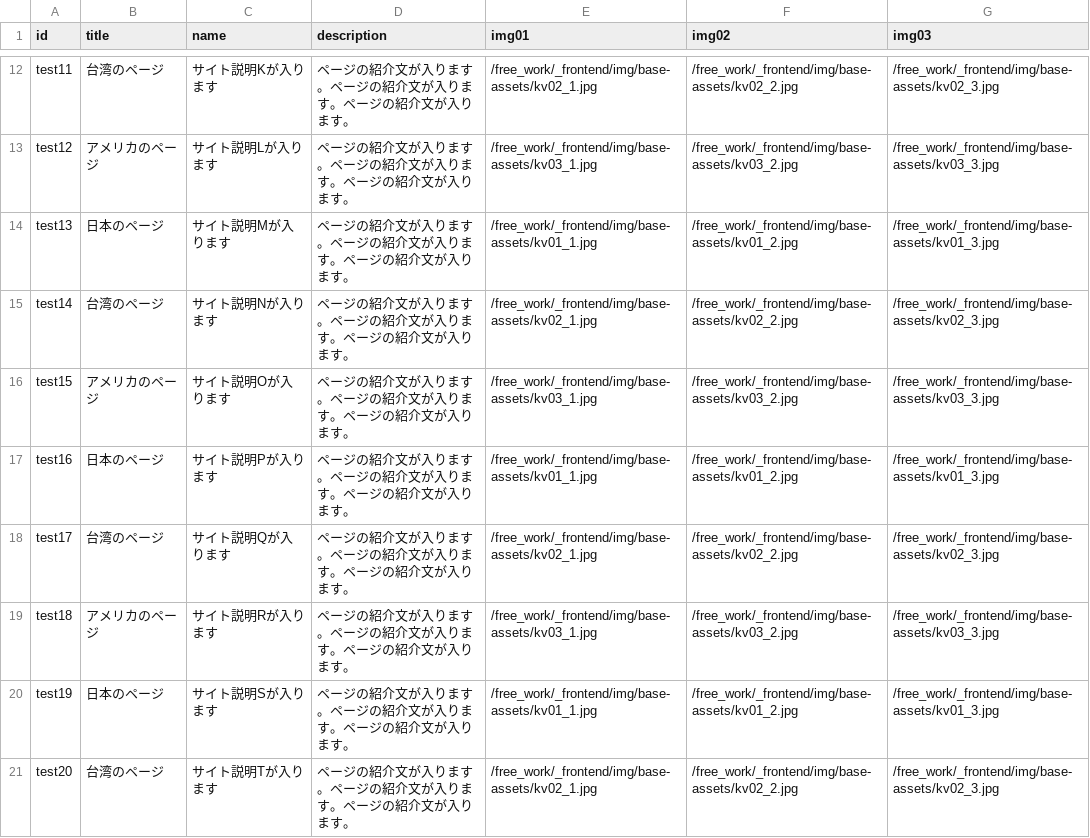
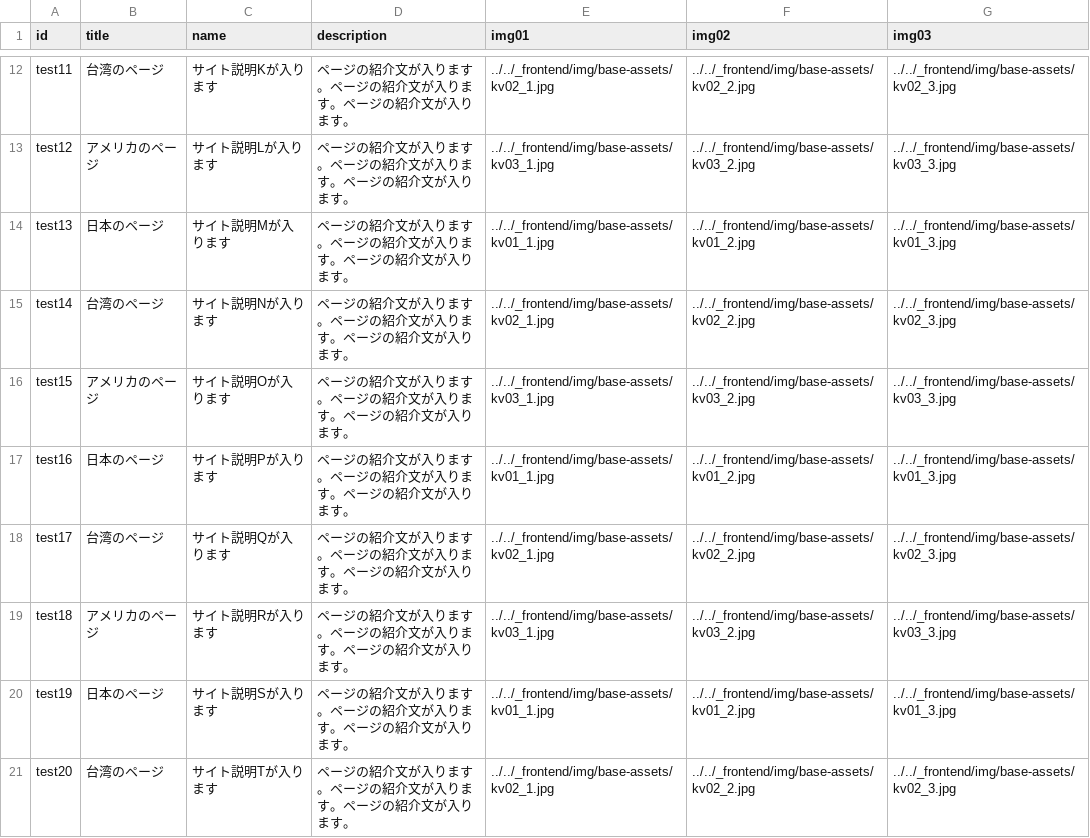
Before and after one commit to fukuzawa-shinji/woks-2020, a CSV file: _frontend/src/sitedata/csv/sample-data.csv, drawn as a sheet; only a part is shown, gaps mark what is left out; the diff covers the shown part only; the diff names each change by its address in the sheet, - before the commit and + after, or states it on an @@ line.

```diff
--- a/_frontend/src/sitedata/csv/sample-data.csv
+++ b/_frontend/src/sitedata/csv/sample-data.csv
-E12 (img01): /free_work/_frontend/img/base-assets/kv02_1.jpg
+E12 (img01): ../../_frontend/img/base-assets/kv02_1.jpg
-F12 (img02): /free_work/_frontend/img/base-assets/kv02_2.jpg
+F12 (img02): ../../_frontend/img/base-assets/kv02_2.jpg
-G12 (img03): /free_work/_frontend/img/base-assets/kv02_3.jpg
+G12 (img03): ../../_frontend/img/base-assets/kv02_3.jpg
-E13 (img01): /free_work/_frontend/img/base-assets/kv03_1.jpg
+E13 (img01): ../../_frontend/img/base-assets/kv03_1.jpg
-F13 (img02): /free_work/_frontend/img/base-assets/kv03_2.jpg
+F13 (img02): ../../_frontend/img/base-assets/kv03_2.jpg
-G13 (img03): /free_work/_frontend/img/base-assets/kv03_3.jpg
+G13 (img03): ../../_frontend/img/base-assets/kv03_3.jpg
-E14 (img01): /free_work/_frontend/img/base-assets/kv01_1.jpg
+E14 (img01): ../../_frontend/img/base-assets/kv01_1.jpg
-F14 (img02): /free_work/_frontend/img/base-assets/kv01_2.jpg
+F14 (img02): ../../_frontend/img/base-assets/kv01_2.jpg
-G14 (img03): /free_work/_frontend/img/base-assets/kv01_3.jpg
+G14 (img03): ../../_frontend/img/base-assets/kv01_3.jpg
-E15 (img01): /free_work/_frontend/img/base-assets/kv02_1.jpg
+E15 (img01): ../../_frontend/img/base-assets/kv02_1.jpg
-F15 (img02): /free_work/_frontend/img/base-assets/kv02_2.jpg
+F15 (img02): ../../_frontend/img/base-assets/kv02_2.jpg
-G15 (img03): /free_work/_frontend/img/base-assets/kv02_3.jpg
+G15 (img03): ../../_frontend/img/base-assets/kv02_3.jpg
-E16 (img01): /free_work/_frontend/img/base-assets/kv03_1.jpg
+E16 (img01): ../../_frontend/img/base-assets/kv03_1.jpg
-F16 (img02): /free_work/_frontend/img/base-assets/kv03_2.jpg
+F16 (img02): ../../_frontend/img/base-assets/kv03_2.jpg
-G16 (img03): /free_work/_frontend/img/base-assets/kv03_3.jpg
+G16 (img03): ../../_frontend/img/base-assets/kv03_3.jpg
-E17 (img01): /free_work/_frontend/img/base-assets/kv01_1.jpg
+E17 (img01): ../../_frontend/img/base-assets/kv01_1.jpg
-F17 (img02): /free_work/_frontend/img/base-assets/kv01_2.jpg
+F17 (img02): ../../_frontend/img/base-assets/kv01_2.jpg
-G17 (img03): /free_work/_frontend/img/base-assets/kv01_3.jpg
+G17 (img03): ../../_frontend/img/base-assets/kv01_3.jpg
-E18 (img01): /free_work/_frontend/img/base-assets/kv02_1.jpg
+E18 (img01): ../../_frontend/img/base-assets/kv02_1.jpg
-F18 (img02): /free_work/_frontend/img/base-assets/kv02_2.jpg
+F18 (img02): ../../_frontend/img/base-assets/kv02_2.jpg
-G18 (img03): /free_work/_frontend/img/base-assets/kv02_3.jpg
+G18 (img03): ../../_frontend/img/base-assets/kv02_3.jpg
-E19 (img01): /free_work/_frontend/img/base-assets/kv03_1.jpg
+E19 (img01): ../../_frontend/img/base-assets/kv03_1.jpg
-F19 (img02): /free_work/_frontend/img/base-assets/kv03_2.jpg
+F19 (img02): ../../_frontend/img/base-assets/kv03_2.jpg
-G19 (img03): /free_work/_frontend/img/base-assets/kv03_3.jpg
+G19 (img03): ../../_frontend/img/base-assets/kv03_3.jpg
-E20 (img01): /free_work/_frontend/img/base-assets/kv01_1.jpg
+E20 (img01): ../../_frontend/img/base-assets/kv01_1.jpg
-F20 (img02): /free_work/_frontend/img/base-assets/kv01_2.jpg
+F20 (img02): ../../_frontend/img/base-assets/kv01_2.jpg
-G20 (img03): /free_work/_frontend/img/base-assets/kv01_3.jpg
+G20 (img03): ../../_frontend/img/base-assets/kv01_3.jpg
-E21 (img01): /free_work/_frontend/img/base-assets/kv02_1.jpg
+E21 (img01): ../../_frontend/img/base-assets/kv02_1.jpg
-F21 (img02): /free_work/_frontend/img/base-assets/kv02_2.jpg
+F21 (img02): ../../_frontend/img/base-assets/kv02_2.jpg
-G21 (img03): /free_work/_frontend/img/base-assets/kv02_3.jpg
+G21 (img03): ../../_frontend/img/base-assets/kv02_3.jpg
```
Also changed, not shown: 30 edited cells elsewhere in this file, 4 other files.
